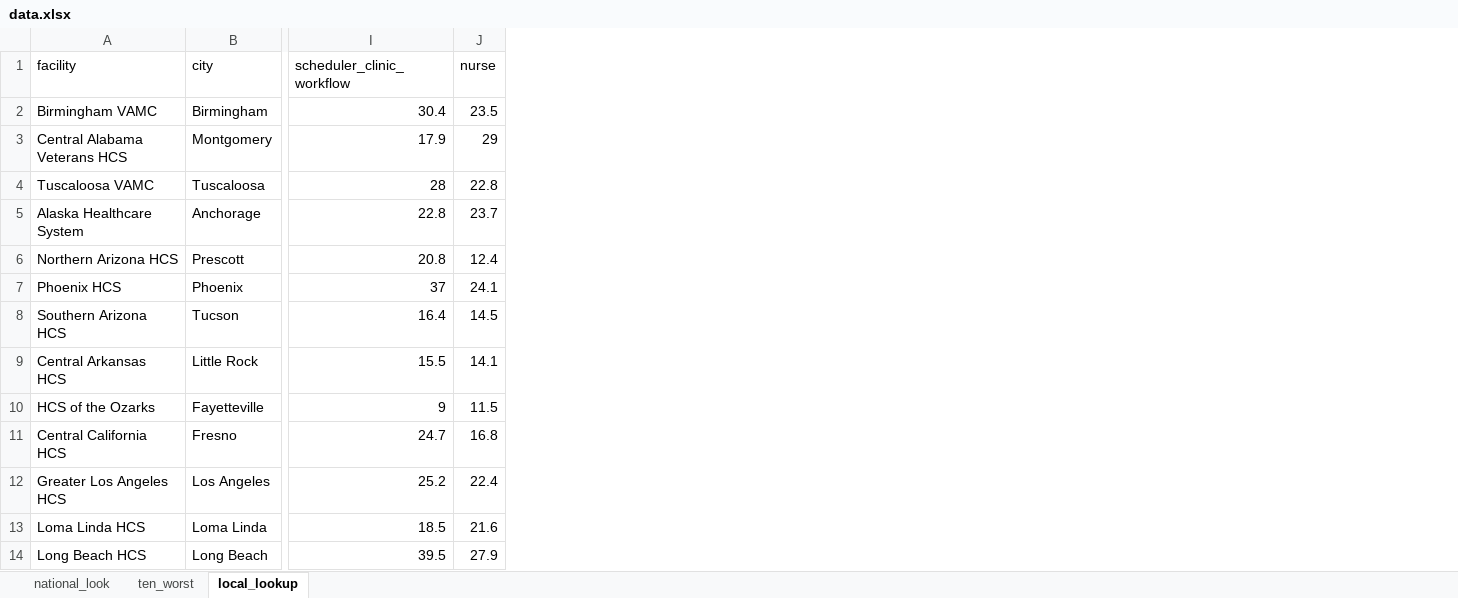
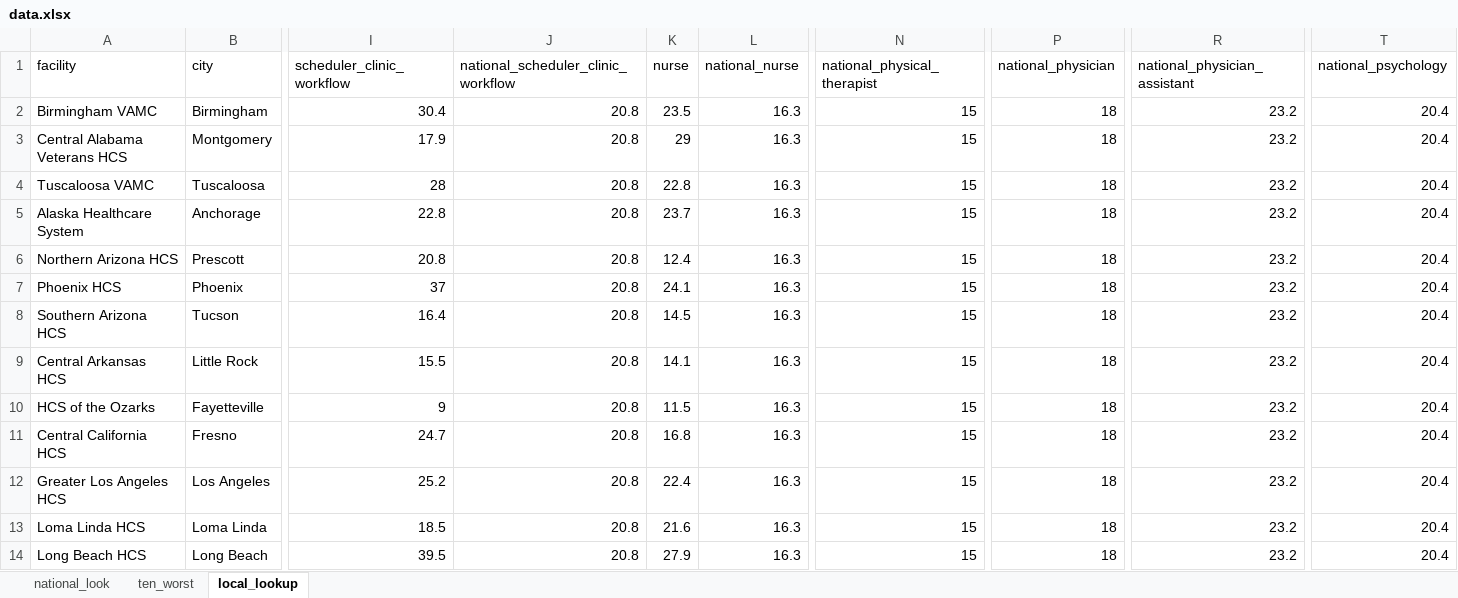
Before and after one commit to USATODAY/va-vacancies, an Excel workbook: data_tools/input/data.xlsx, sheet local_lookup, drawn as a sheet; only a part is shown, gaps mark what is left out; values as stored, in another font and other column widths than the file's, no borders; the diff names each change by its address in the sheet, - before the commit and + after, or states it on an @@ line.

Commit message:
update data

```diff
--- a/data_tools/input/data.xlsx (sheet local_lookup)
+++ b/data_tools/input/data.xlsx (sheet local_lookup)
+column J, rows 1-14: national_scheduler_clinic_workflow | 20.8 | 20.8 | 20.8 | 20.8 | 20.8 | 20.8 | 20.8 | 20.8 | 20.8 | 20.8 | 20.8 | 20.8 | 20.8
+column L (national_nurse), rows 2-14: all 16.3
+column N (national_physical_therapist), rows 2-14: all 15
+column P (national_physician), rows 2-14: all 18
+column R (national_physician_assistant), rows 2-14: all 23.2
+column T (national_psychology), rows 2-14: all 20.4
```
Also changed, not shown: 3 other files.
